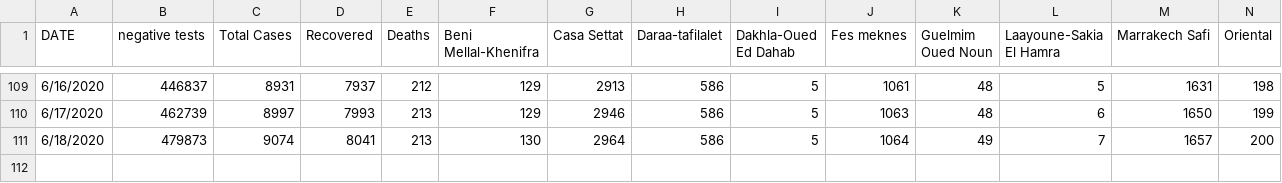
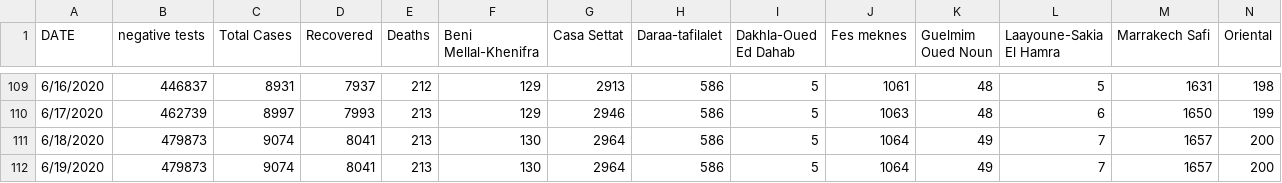
Before and after one commit to ELouardigui/covid_19_data, a CSV file: covid_morocco_data.csv, drawn as a sheet; only a part is shown, gaps mark what is left out; rows hold the shown columns only; the diff names each change by its address in the sheet, - before the commit and + after, or states it on an @@ line.

Commit message:
new update

```diff
--- a/covid_morocco_data.csv
+++ b/covid_morocco_data.csv
+row 112: 6/19/2020 | 479873 | 9074 | 8041 | 213 | 130 | 2964 | 586 | 5 | 1064 | 49 | 7 | 1657 | 200
```
